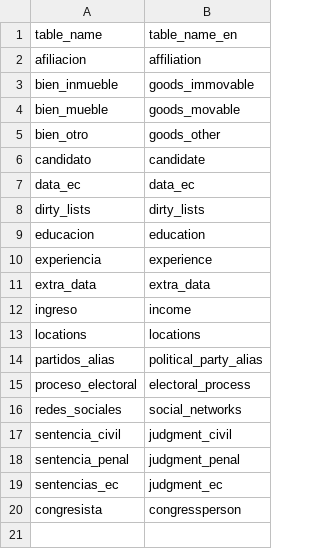
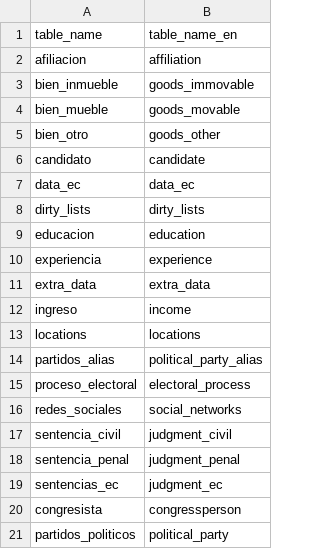
Before and after one commit to openpolitica/open-tracker-devops, a CSV file: database/table_name_dict.csv, drawn as a sheet.

Commit message:
Update political_party table and relate to congressperson

```diff
--- a/database/table_name_dict.csv
+++ b/database/table_name_dict.csv
@@ -20 +20,2 @@ sentencias_ec,judgment_ec
 congresista,congressperson
+partidos_politicos,political_party
```
Also changed, not shown: 3 other files.
